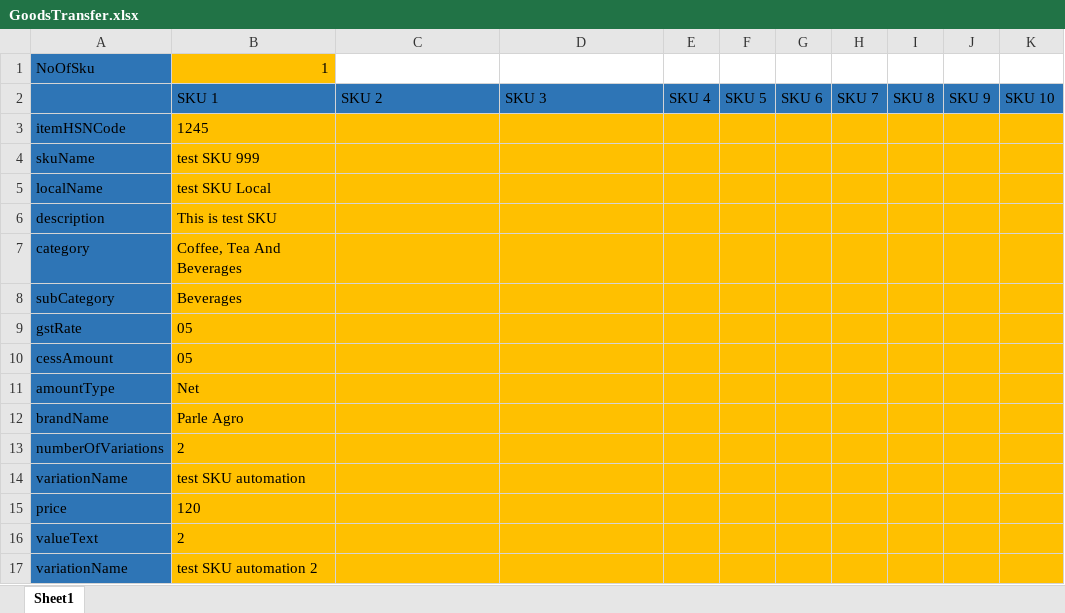
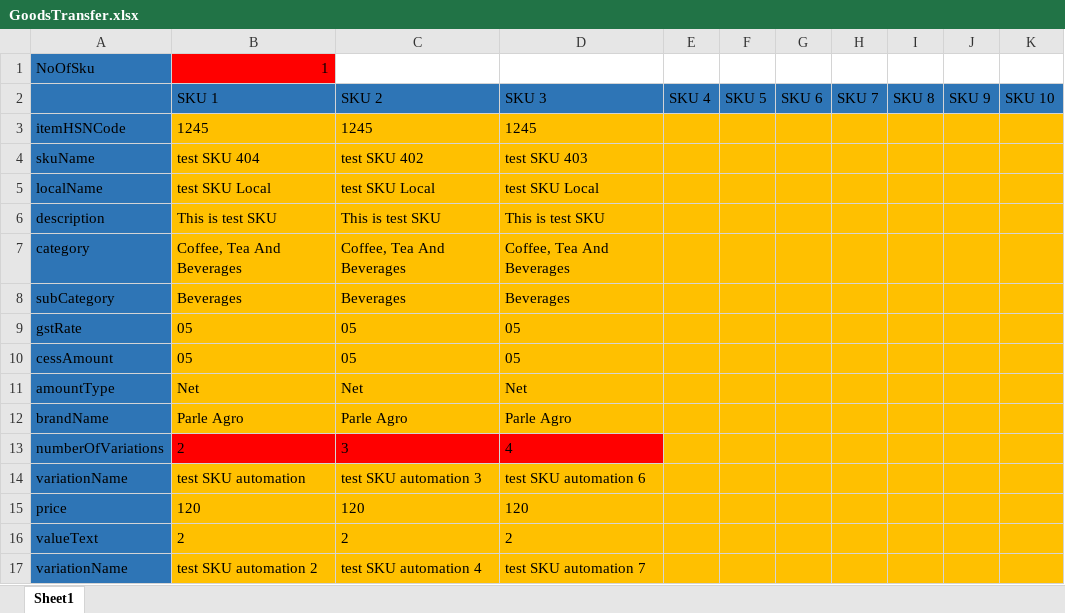
Before and after one commit to suhailsqm/FirstTestNG, an Excel workbook: resources/Goods/GoodsTransfer/GoodsTransfer.xlsx, sheet Sheet1, drawn as a sheet; only a part is shown; values as stored, in another font and other column widths than the file's, no borders; the diff covers the shown part only; the diff names each change by its address in the sheet, - before the commit and + after, or states it on an @@ line.

Commit message:
Goods Transfer automation

```diff
--- a/resources/Goods/GoodsTransfer/GoodsTransfer.xlsx (sheet Sheet1)
+++ b/resources/Goods/GoodsTransfer/GoodsTransfer.xlsx (sheet Sheet1)
-B1 fill: #FFC000
+B1 fill: #FF0000
-C3: (empty)
+C3: 1245
-D3: (empty)
+D3: 1245
-B4: test SKU 999
+B4: test SKU 404
-C4: (empty)
+C4: test SKU 402
-D4: (empty)
+D4: test SKU 403
-C5: (empty)
+C5: test SKU Local
-D5: (empty)
+D5: test SKU Local
-C6: (empty)
+C6: This is test SKU
-D6: (empty)
+D6: This is test SKU
-C7: (empty)
+C7: Coffee, Tea And Beverages
-D7: (empty)
+D7: Coffee, Tea And Beverages
-C8: (empty)
+C8: Beverages
-D8: (empty)
+D8: Beverages
-C9:C10: (empty)
+C9:C10: 05
-D9:D10: (empty)
+D9:D10: 05
-C11: (empty)
+C11: Net
-D11: (empty)
+D11: Net
-C12: (empty)
+C12: Parle Agro
-D12: (empty)
+D12: Parle Agro
-B13:D13 fill: #FFC000
+B13:D13 fill: #FF0000
-C13: (empty)
+C13: 3
-D13: (empty)
+D13: 4
-C14: (empty)
+C14: test SKU automation 3
-D14: (empty)
+D14: test SKU automation 6
-C15: (empty)
+C15: 120
-D15: (empty)
+D15: 120
-C16: (empty)
+C16: 2
-D16: (empty)
+D16: 2
-C17: (empty)
+C17: test SKU automation 4
-D17: (empty)
+D17: test SKU automation 7
```
Also changed, not shown: 9 added rows, 3 removed rows, 13 edited cells and cell formats elsewhere in this sheet, 9 other files.
